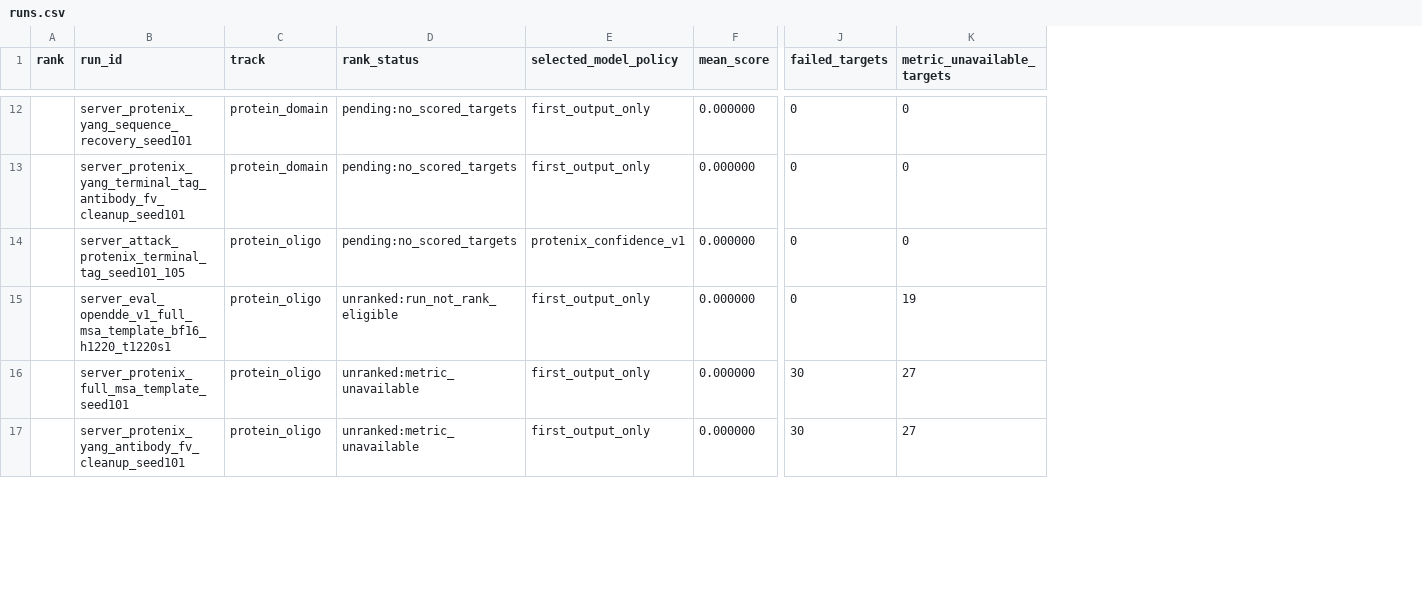
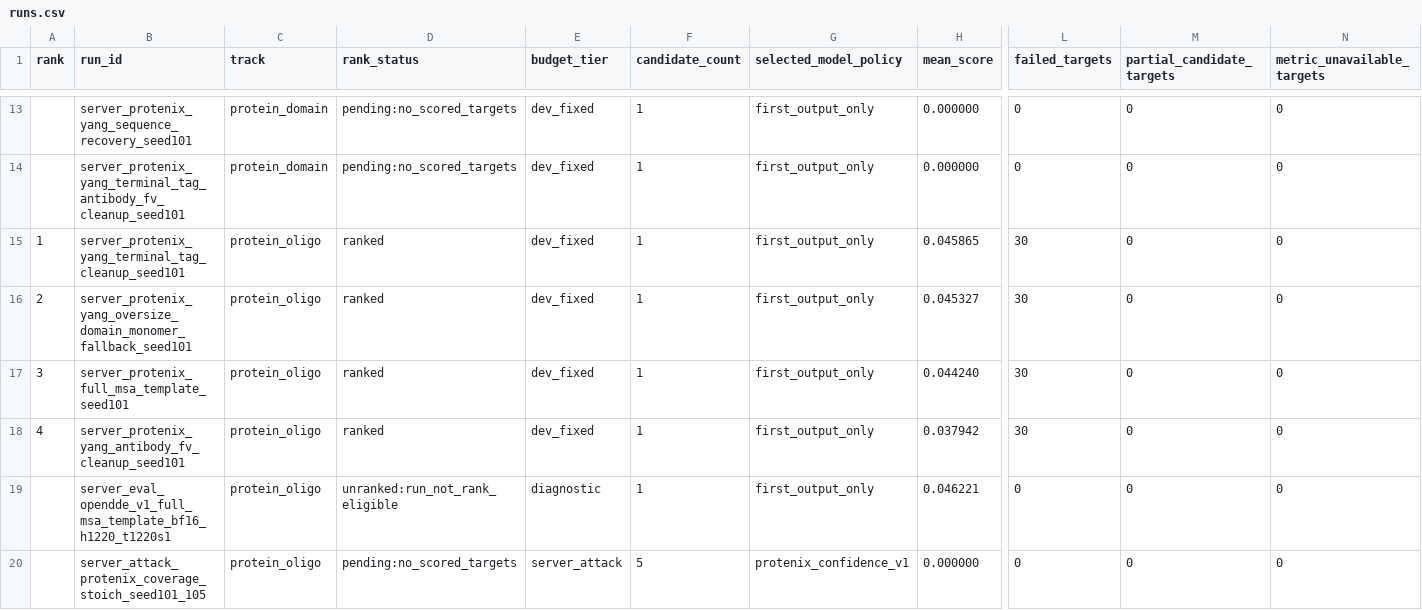
Before and after one commit to CyberDragon93/CASP-16-Autoresearch, a CSV file: leaderboards/casp16_server_protein_v1/runs.csv, drawn as a sheet; only a part is shown, gaps mark what is left out; removed rows and columns are numbered as before the commit, all else as after; rows hold the shown columns only; the diff covers the shown part only; the diff names each change by its address in the sheet, - before the commit and + after, or states it on an @@ line.

Commit message:
Enforce server attack budget tiers

```diff
--- a/leaderboards/casp16_server_protein_v1/runs.csv
+++ b/leaderboards/casp16_server_protein_v1/runs.csv
+column E (budget_tier), rows 13-14: dev_fixed | dev_fixed; row 20: server_attack
+column F (candidate_count), rows 13-14: 1 | 1; row 20: 5
+column M (partial_candidate_targets), rows 13-14: 0 | 0; row 20: 0
+row 15: 1 | server_protenix_yang_terminal_tag_cleanup_seed101 | protein_oligo | ranked | dev_fixed | 1 | first_output_only | 0.045865 | 30 | 0 | 0
+row 16: 2 | server_protenix_yang_oversize_domain_monomer_fallback_seed101 | protein_oligo | ranked | dev_fixed | 1 | first_output_only | 0.045327 | 30 | 0 | 0
+row 17: 3 | server_protenix_full_msa_template_seed101 | protein_oligo | ranked | dev_fixed | 1 | first_output_only | 0.044240 | 30 | 0 | 0
+row 18: 4 | server_protenix_yang_antibody_fv_cleanup_seed101 | protein_oligo | ranked | dev_fixed | 1 | first_output_only | 0.037942 | 30 | 0 | 0
+row 19:  | server_eval_opendde_v1_full_msa_template_bf16_h1220_t1220s1 | protein_oligo | unranked:run_not_rank_eligible | diagnostic | 1 | first_output_only | 0.046221 | 0 | 0 | 0
-B20 (run_id): server_attack_protenix_terminal_tag_seed101_105
+B20 (run_id): server_attack_protenix_coverage_stoich_seed101_105
-row 15:  | server_eval_opendde_v1_full_msa_template_bf16_h1220_t1220s1 | protein_oligo | unranked:run_not_rank_eligible | first_output_only | 0.000000 | 0 | 19
-row 16:  | server_protenix_full_msa_template_seed101 | protein_oligo | unranked:metric_unavailable | first_output_only | 0.000000 | 30 | 27
-row 17:  | server_protenix_yang_antibody_fv_cleanup_seed101 | protein_oligo | unranked:metric_unavailable | first_output_only | 0.000000 | 30 | 27
```
Also changed, not shown: 2 added rows, 2 removed rows and 1 edited cell elsewhere in this file, runs/manifest.tsv, 25 other files.
